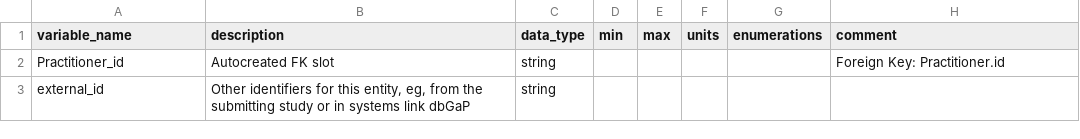
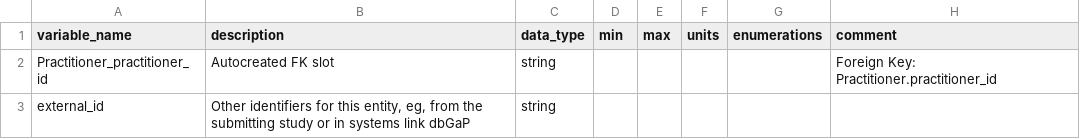
Before and after one commit to carrollaboratory/kfi-fhir-input, a CSV file: project/data-dictionary/Practitioner_external_id-dd.csv, drawn as a sheet.

Commit message:
Added PractionerRole and broke Period out into it's own table

```diff
--- a/project/data-dictionary/Practitioner_external_id-dd.csv
+++ b/project/data-dictionary/Practitioner_external_id-dd.csv
@@ -1,3 +1,3 @@
 variable_name,description,data_type,min,max,units,enumerations,comment
-Practitioner_id,Autocreated FK slot,string,,,,,Foreign Key: Practitioner.id
+Practitioner_practitioner_id,Autocreated FK slot,string,,,,,Foreign Key: Practitioner.practitioner_id
 external_id,"Other identifiers for this entity, eg, from the submitting study or in systems link dbGaP",string,,,,,
```
Also changed, not shown: project/data-dictionary/AssociatedParty-dd.csv, project/data-dictionary/HasExternalId_external_id-dd.csv, 17 other files.
